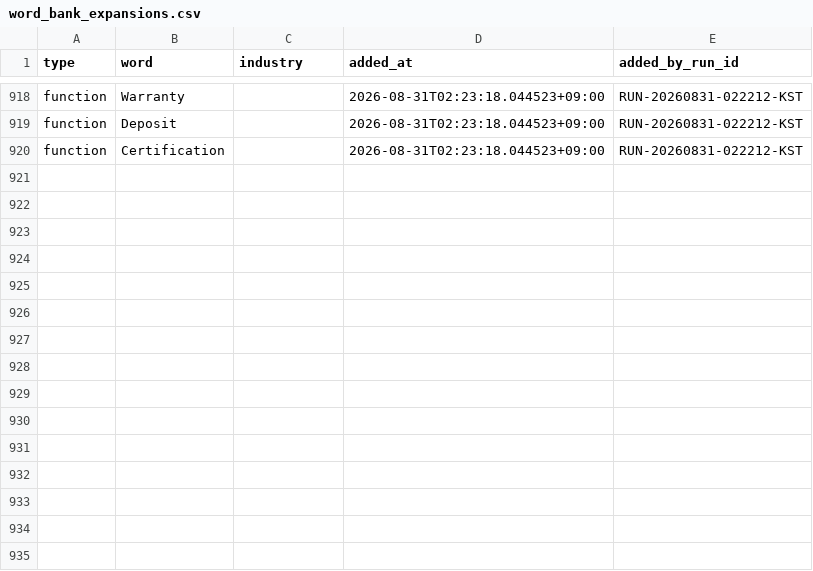
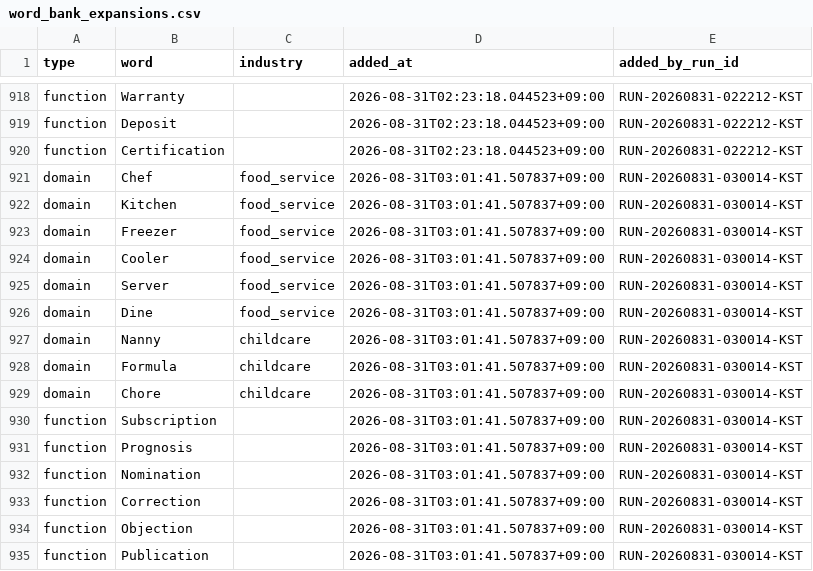
Before and after one commit to h0912w/SAAS_WORDS_TWO_claude_code_project_v2.4, a CSV file: config/word_bank_expansions.csv, drawn as a sheet; only a part is shown, gaps mark what is left out; the diff names each change by its address in the sheet, - before the commit and + after, or states it on an @@ line.

Commit message:
chore: word pipeline checkpoint for RUN-20260831-030014-KST

```diff
--- a/config/word_bank_expansions.csv
+++ b/config/word_bank_expansions.csv
+row 921: domain | Chef | food_service | 2026-08-31T03:01:41.507837+09:00 | RUN-20260831-030014-KST
+row 922: domain | Kitchen | food_service | 2026-08-31T03:01:41.507837+09:00 | RUN-20260831-030014-KST
+row 923: domain | Freezer | food_service | 2026-08-31T03:01:41.507837+09:00 | RUN-20260831-030014-KST
+row 924: domain | Cooler | food_service | 2026-08-31T03:01:41.507837+09:00 | RUN-20260831-030014-KST
+row 925: domain | Server | food_service | 2026-08-31T03:01:41.507837+09:00 | RUN-20260831-030014-KST
+row 926: domain | Dine | food_service | 2026-08-31T03:01:41.507837+09:00 | RUN-20260831-030014-KST
+row 927: domain | Nanny | childcare | 2026-08-31T03:01:41.507837+09:00 | RUN-20260831-030014-KST
+row 928: domain | Formula | childcare | 2026-08-31T03:01:41.507837+09:00 | RUN-20260831-030014-KST
+row 929: domain | Chore | childcare | 2026-08-31T03:01:41.507837+09:00 | RUN-20260831-030014-KST
+row 930: function | Subscription |  | 2026-08-31T03:01:41.507837+09:00 | RUN-20260831-030014-KST
+row 931: function | Prognosis |  | 2026-08-31T03:01:41.507837+09:00 | RUN-20260831-030014-KST
+row 932: function | Nomination |  | 2026-08-31T03:01:41.507837+09:00 | RUN-20260831-030014-KST
+row 933: function | Correction |  | 2026-08-31T03:01:41.507837+09:00 | RUN-20260831-030014-KST
+row 934: function | Objection |  | 2026-08-31T03:01:41.507837+09:00 | RUN-20260831-030014-KST
+row 935: function | Publication |  | 2026-08-31T03:01:41.507837+09:00 | RUN-20260831-030014-KST
```
Also changed, not shown: output/_pipeline/analysis/round_history.csv, 10 other files.
